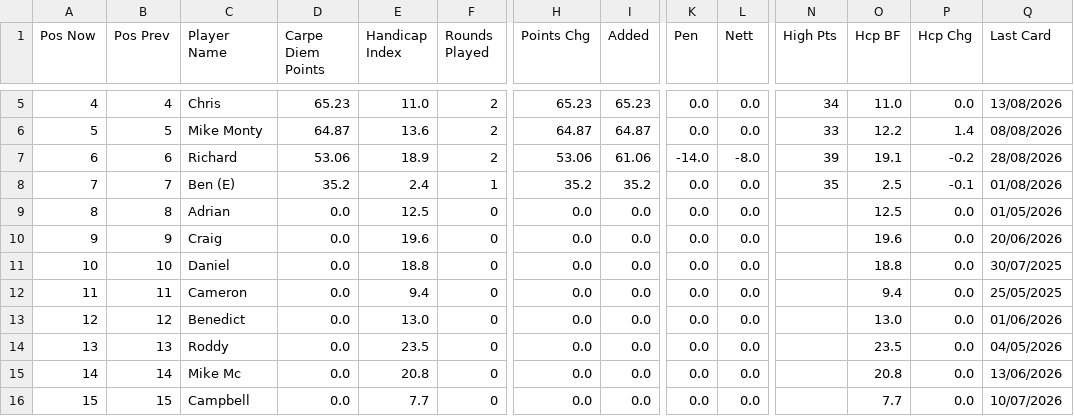
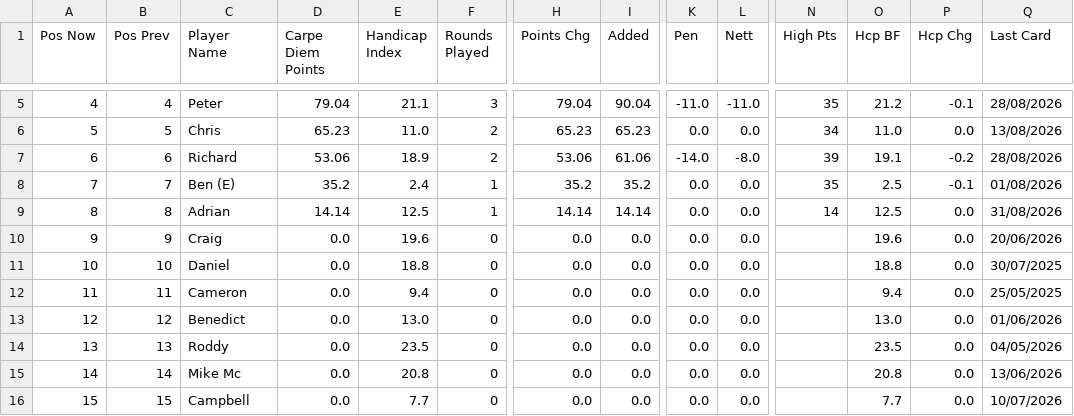
Before and after one commit to PeterM480/carpe-diem-leaderboard, a CSV file: leaderboard_data.csv, drawn as a sheet; only a part is shown, gaps mark what is left out; the diff covers the shown part only; the diff names each change by its address in the sheet, - before the commit and + after, or states it on an @@ line.

```diff
--- a/leaderboard_data.csv
+++ b/leaderboard_data.csv
-C5 (Player Name): Chris
+C5 (Player Name): Peter
-D5 (Carpe Diem Points): 65.23
+D5 (Carpe Diem Points): 79.04
-E5 (Handicap Index): 11.0
+E5 (Handicap Index): 21.1
-F5 (Rounds Played): 2
+F5 (Rounds Played): 3
-H5 (Points Chg): 65.23
+H5 (Points Chg): 79.04
-I5 (Added): 65.23
+I5 (Added): 90.04
-K5 (Pen): 0.0
+K5 (Pen): -11.0
-L5 (Nett): 0.0
+L5 (Nett): -11.0
-N5 (High Pts): 34
+N5 (High Pts): 35
-O5 (Hcp BF): 11.0
+O5 (Hcp BF): 21.2
-P5 (Hcp Chg): 0.0
+P5 (Hcp Chg): -0.1
-Q5 (Last Card): 13/08/2026
+Q5 (Last Card): 28/08/2026
-C6 (Player Name): Mike Monty
+C6 (Player Name): Chris
-D6 (Carpe Diem Points): 64.87
+D6 (Carpe Diem Points): 65.23
-E6 (Handicap Index): 13.6
+E6 (Handicap Index): 11.0
-H6 (Points Chg): 64.87
+H6 (Points Chg): 65.23
-I6 (Added): 64.87
+I6 (Added): 65.23
-N6 (High Pts): 33
+N6 (High Pts): 34
-O6 (Hcp BF): 12.2
+O6 (Hcp BF): 11.0
-P6 (Hcp Chg): 1.4
+P6 (Hcp Chg): 0.0
-Q6 (Last Card): 08/08/2026
+Q6 (Last Card): 13/08/2026
-D9 (Carpe Diem Points): 0.0
+D9 (Carpe Diem Points): 14.14
-F9 (Rounds Played): 0
+F9 (Rounds Played): 1
-H9 (Points Chg): 0.0
+H9 (Points Chg): 14.14
-I9 (Added): 0.0
+I9 (Added): 14.14
-N9 (High Pts): (empty)
+N9 (High Pts): 14
-Q9 (Last Card): 01/05/2026
+Q9 (Last Card): 31/08/2026
```
Also changed, not shown: 33 edited cells elsewhere in this file.
